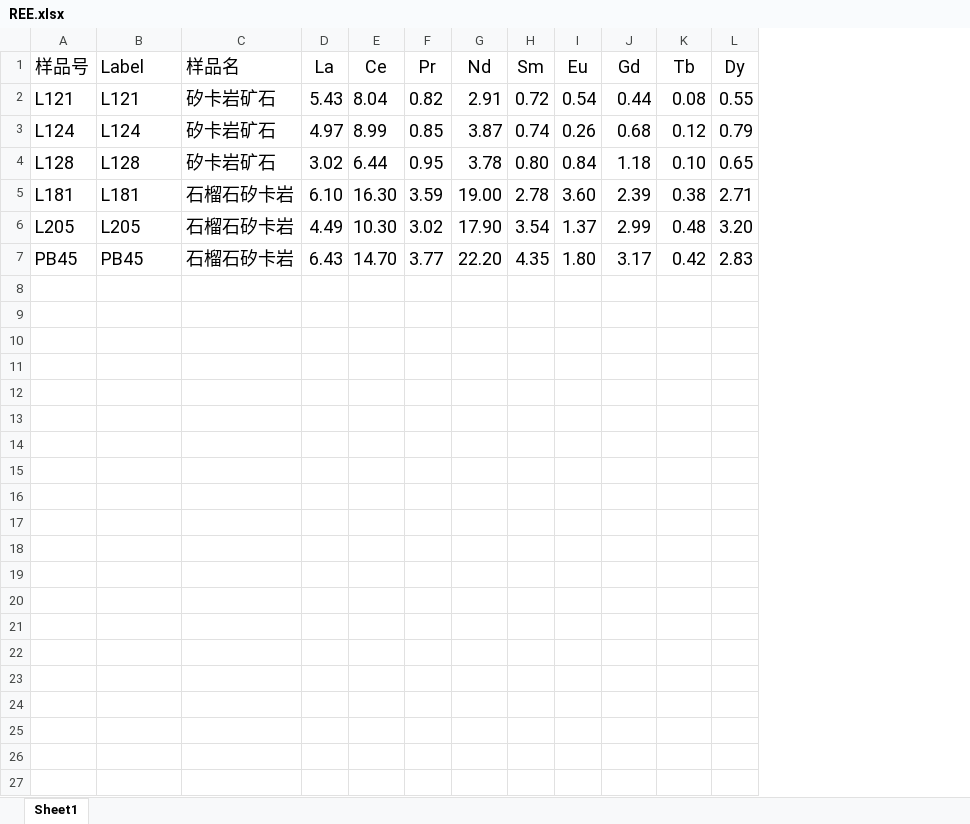
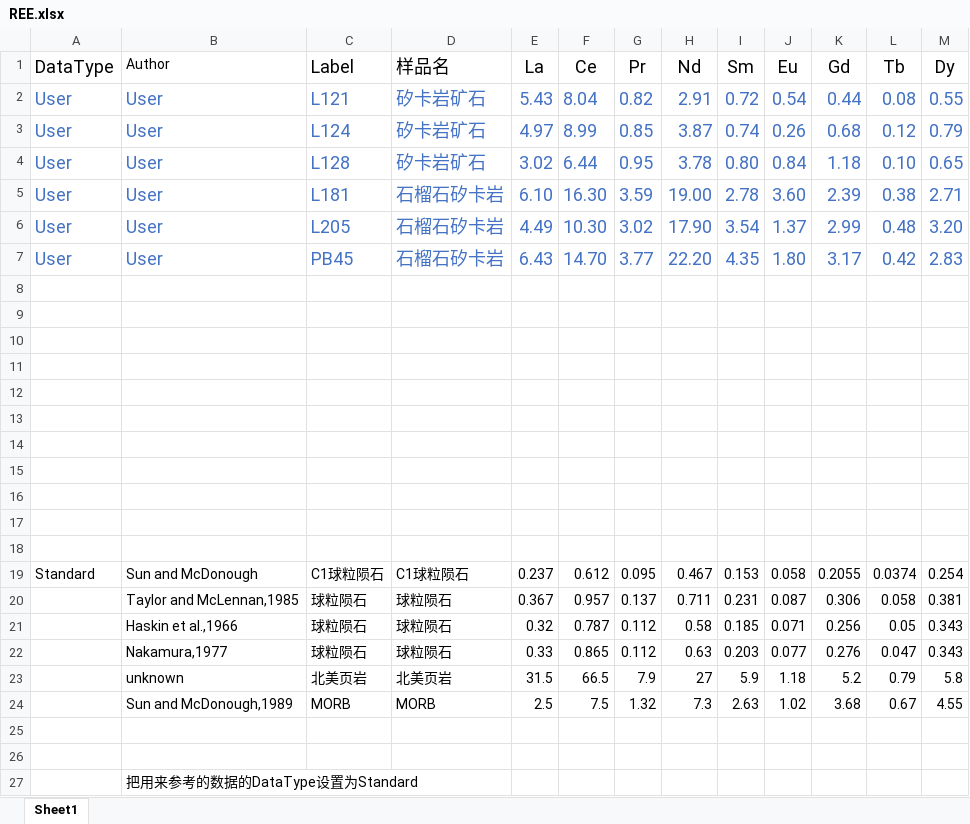
Before and after one commit to GeoPyTool/GeoPyTool, an Excel workbook: REE.xlsx, sheet Sheet1, drawn as a sheet; only a part is shown; values as stored, in another font and other column widths than the file's, no borders; conditional formats not drawn; removed rows and columns are numbered as before the commit, all else as after; rows hold the shown columns only; the diff covers the shown part only; the diff names each change by its address in the sheet, - before the commit and + after, or states it on an @@ line.

```diff
--- a/REE.xlsx (sheet Sheet1)
+++ b/REE.xlsx (sheet Sheet1)
-column A (样品号), rows 2-7: L121 | L124 | L128 | L181 | L205 | PB45
+column A (DataType), rows 2-7: all User
+column B (Author), rows 2-7: all User
-C2:M7 text colour: black
+C2:M7 text colour: #4472C4
+row 8: (empty)
+row 9: (empty)
+row 10: (empty)
+row 11: (empty)
+row 12: (empty)
+row 13: (empty)
+row 14: (empty)
+row 15: (empty)
+row 16: (empty)
+row 17: (empty)
+row 18: (empty)
+row 19: Standard | Sun and McDonough | C1球粒陨石 | C1球粒陨石 | 0.237 | 0.612 | 0.095 | 0.467 | 0.153 | 0.058 | 0.2055 | 0.0374 | 0.254
+row 20:  | Taylor and McLennan,1985 | 球粒陨石 | 球粒陨石 | 0.367 | 0.957 | 0.137 | 0.711 | 0.231 | 0.087 | 0.306 | 0.058 | 0.381
+row 21:  | Haskin et al.,1966 | 球粒陨石 | 球粒陨石 | 0.32 | 0.787 | 0.112 | 0.58 | 0.185 | 0.071 | 0.256 | 0.05 | 0.343
+row 22:  | Nakamura,1977 | 球粒陨石 | 球粒陨石 | 0.33 | 0.865 | 0.112 | 0.63 | 0.203 | 0.077 | 0.276 | 0.047 | 0.343
+row 23:  | unknown | 北美页岩 | 北美页岩 | 31.5 | 66.5 | 7.9 | 27 | 5.9 | 1.18 | 5.2 | 0.79 | 5.8
+row 24:  | Sun and McDonough,1989 | MORB | MORB | 2.5 | 7.5 | 1.32 | 7.3 | 2.63 | 1.02 | 3.68 | 0.67 | 4.55
+row 25: (empty)
+row 26: (empty)
+row 27:  | 把用来参考的数据的DataType设置为Standard
```
Also changed, not shown: cell formats elsewhere in this sheet, formulas that keep their value, 27 other files.
